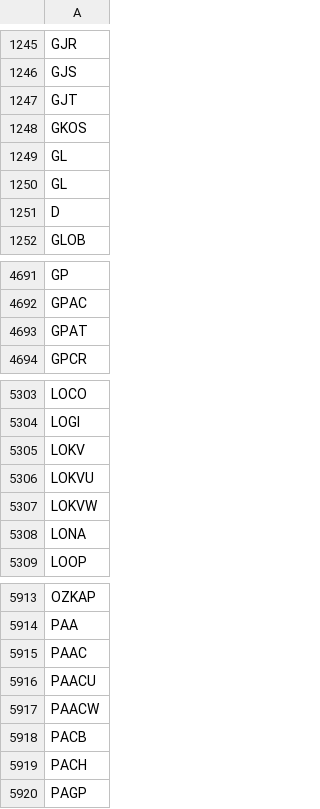
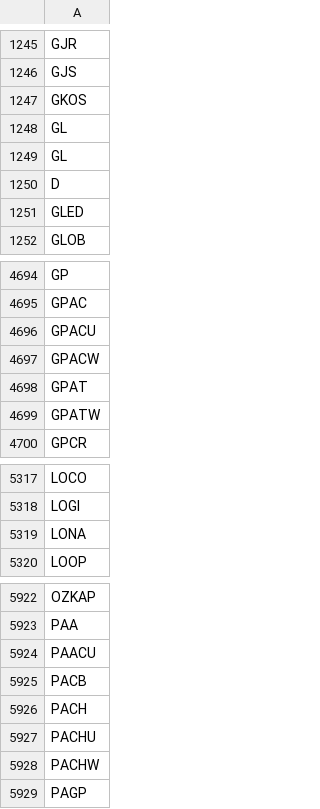
Before and after one commit to Tonomasan/Momentum-app_NYSE_NASDAQ_HTML, a CSV file: tickers.csv, drawn as a sheet; only a part is shown, gaps mark what is left out; removed rows and columns are numbered as before the commit, all else as after; the diff covers the shown part only; the diff names each change by its address in the sheet, - before the commit and + after, or states it on an @@ line.

```diff
--- a/tickers.csv
+++ b/tickers.csv
-row 1247: GJT
+row 1251: GLED
+row 4696: GPACU
+row 4697: GPACW
+row 4699: GPATW
-row 5305: LOKV
-row 5306: LOKVU
-row 5307: LOKVW
-row 5915: PAAC
-row 5917: PAACW
+row 5927: PACHU
+row 5928: PACHW
```
Also changed, not shown: 49 added rows, 42 removed rows and 4 edited cells elsewhere in this file, momentum_data.csv, 2 other files.
